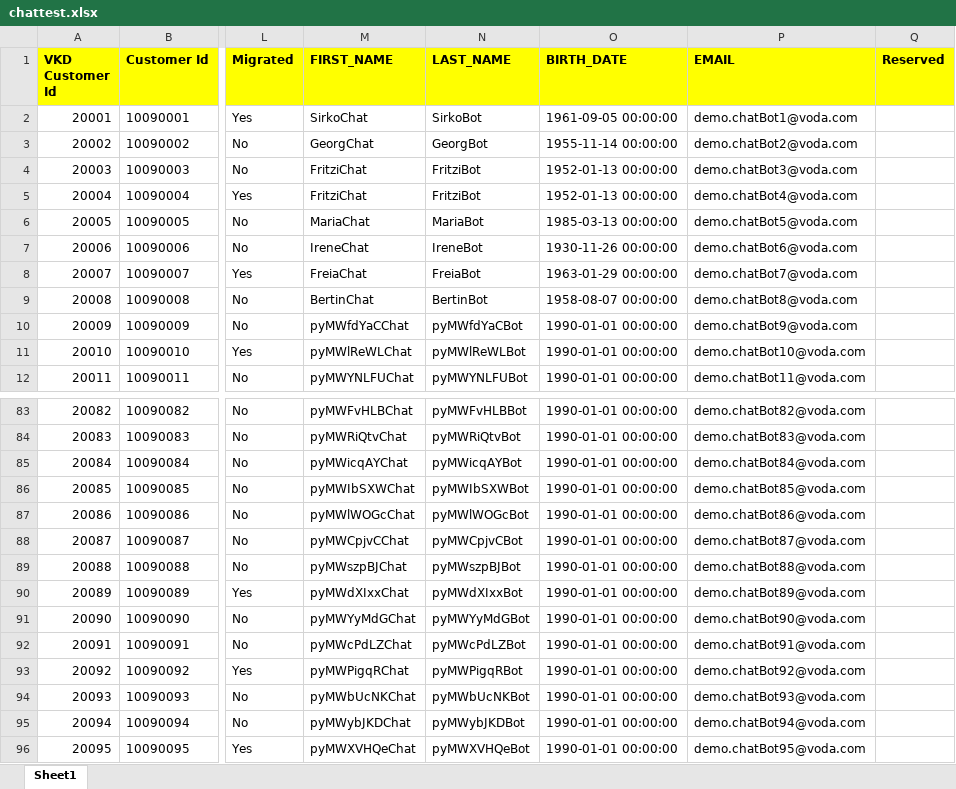
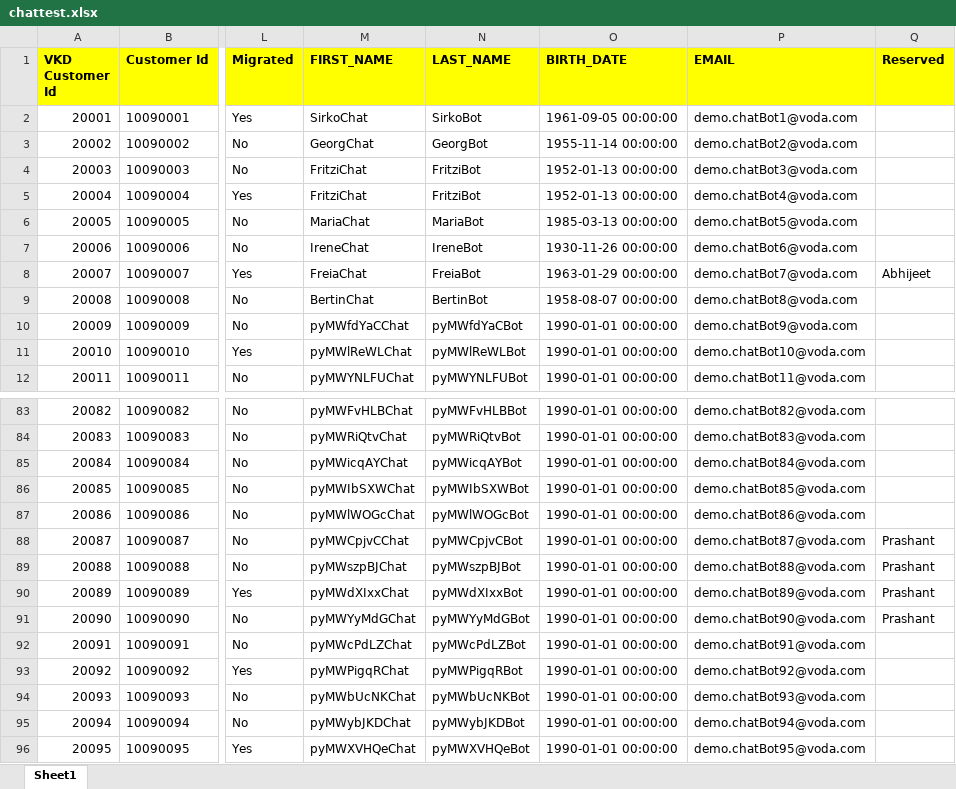
Before and after one commit to yelsangeakshay/chatbot, an Excel workbook: src/chattest.xlsx, sheet Sheet1, drawn as a sheet; only a part is shown, gaps mark what is left out; values as stored, in another font and other column widths than the file's, no borders; the diff covers the shown part only; the diff names each change by its address in the sheet, - before the commit and + after, or states it on an @@ line.

```diff
--- a/src/chattest.xlsx (sheet Sheet1)
+++ b/src/chattest.xlsx (sheet Sheet1)
-Q8 (Reserved): (empty)
+Q8 (Reserved): Abhijeet
-Q88:Q91 (Reserved): (empty)
+Q88:Q91 (Reserved): Prashant
```
Also changed, not shown: 44 edited cells elsewhere in this sheet.
